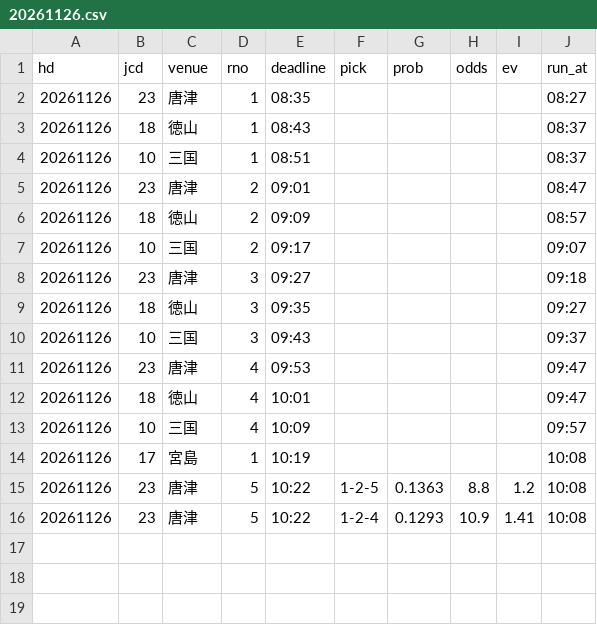
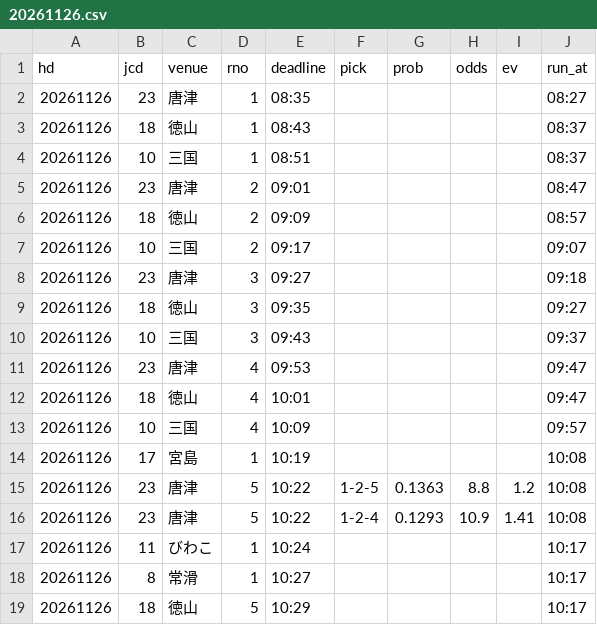
Before and after one commit to pocha2525/boatrace-ai, a CSV file: logs/20261126.csv, drawn as a sheet.

```diff
--- a/logs/20261126.csv
+++ b/logs/20261126.csv
@@ -16 +16,4 @@ hd,jcd,venue,rno,deadline,pick,prob,odds,ev,run_at
 20261126,23,唐津,5,10:22,1-2-4,0.1293,10.9,1.41,10:08
+20261126,11,びわこ,1,10:24,,,,,10:17
+20261126,8,常滑,1,10:27,,,,,10:17
+20261126,18,徳山,5,10:29,,,,,10:17
```
Also changed, not shown: logs/notify_20261126.csv, logs/results_20261126.csv.
